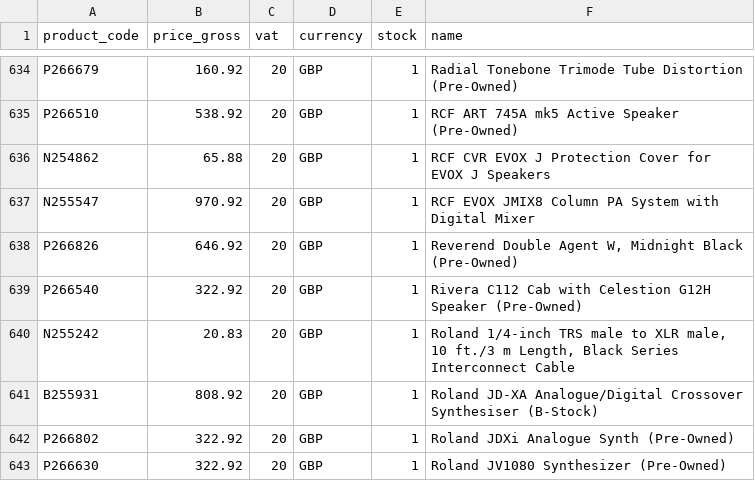
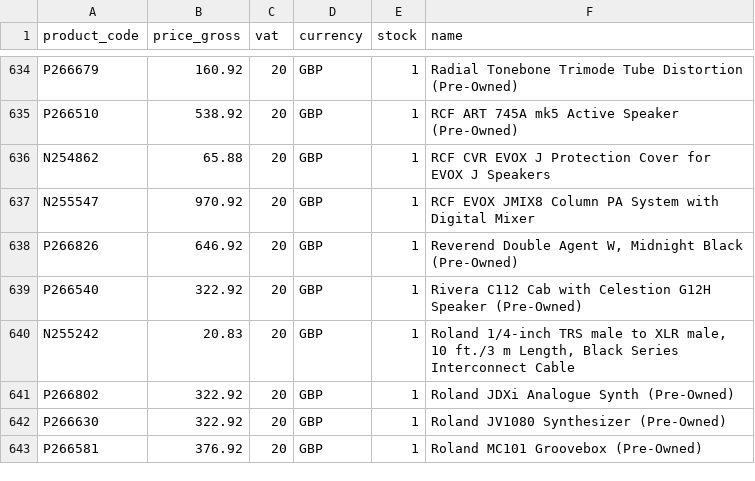
Before and after one commit to brendanrefurbed/supplier-feeds-public, a CSV file: mosmusic_refurbed_import.csv, drawn as a sheet; only a part is shown, gaps mark what is left out; the shorter side is filled out with more unchanged rows.

```diff
--- a/mosmusic_refurbed_import.csv
+++ b/mosmusic_refurbed_import.csv
@@ -640,3 +640,2 @@ P266540;322.92;20;GBP;1;Rivera C112 Cab with Celestion G12H Speaker (Pre-Owned)
 N255242;20.83;20;GBP;1;Roland 1/4-inch TRS male to XLR male, 10 ft./3 m Length, Black Series Interconnect Cable
-B255931;808.92;20;GBP;1;Roland JD-XA Analogue/Digital Crossover Synthesiser (B-Stock)
 P266802;322.92;20;GBP;1;Roland JDXi Analogue Synth (Pre-Owned)
```
